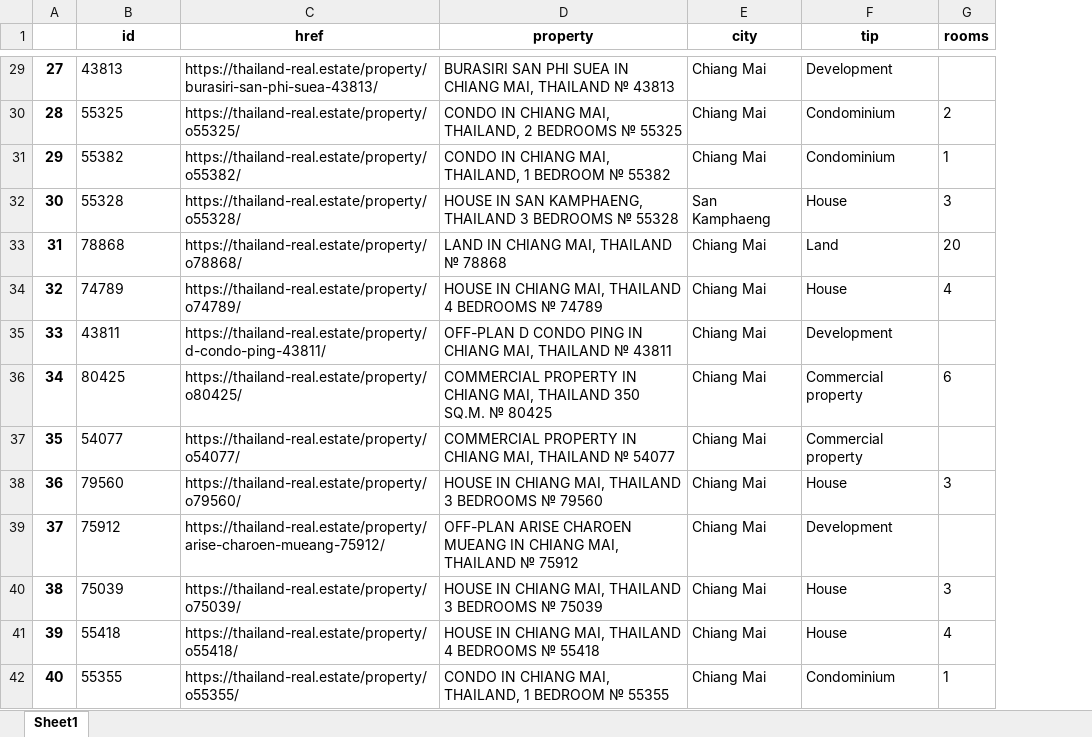
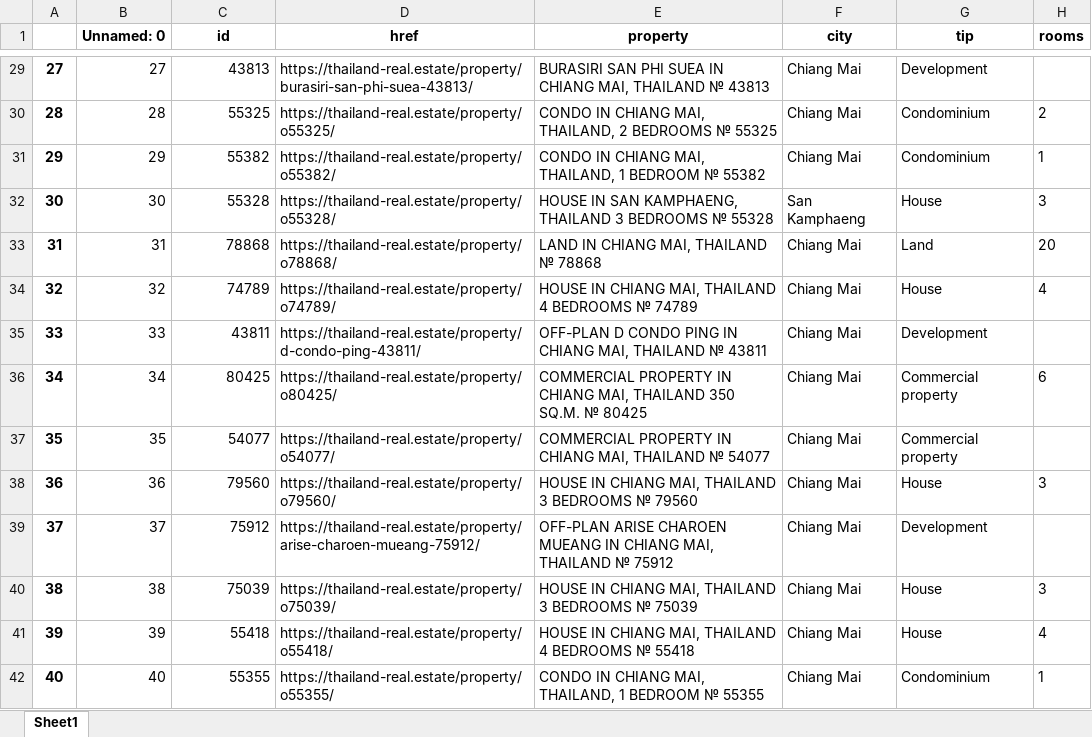
Before and after one commit to karmanov5/parserTest, an Excel workbook: results/Chiang Mai.xlsx, sheet Sheet1, drawn as a sheet; only a part is shown, gaps mark what is left out; values as stored, in another font and other column widths than the file's, no borders; addresses are those after the commit; the diff covers the shown part only; the diff names each change by its address in the sheet, - before the commit and + after, or states it on an @@ line.

```diff
--- a/results/Chiang Mai.xlsx (sheet Sheet1)
+++ b/results/Chiang Mai.xlsx (sheet Sheet1)
+column B (Unnamed: 0), rows 29-42: 27 | 28 | 29 | 30 | 31 | 32 | 33 | 34 | 35 | 36 | 37 | 38 | 39 | 40
-C29:C42 alignment: left
+C29:C42 alignment: right
```
Also changed, not shown: 15 edited cells and cell formats elsewhere in this sheet, results/Bang Lamung.xlsx, results/Bang Tao.xlsx, 14 other files.
